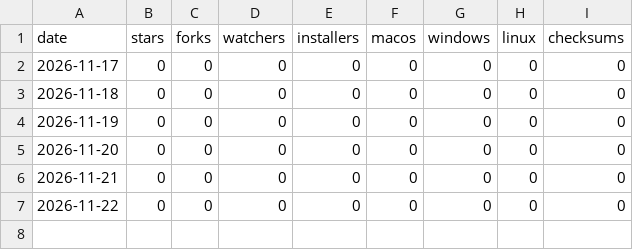
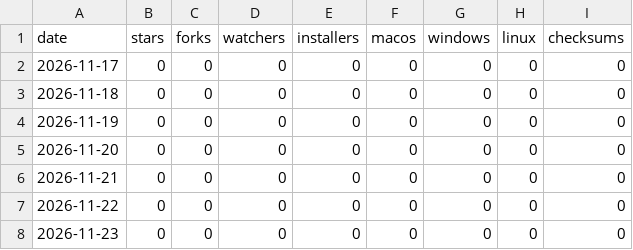
Before and after one commit to Q-Hobby/davish, a CSV file: daily.csv, drawn as a sheet; the diff names each change by its address in the sheet, - before the commit and + after, or states it on an @@ line.

```diff
--- a/daily.csv
+++ b/daily.csv
+row 8: 2026-11-23 | 0 | 0 | 0 | 0 | 0 | 0 | 0 | 0
```
